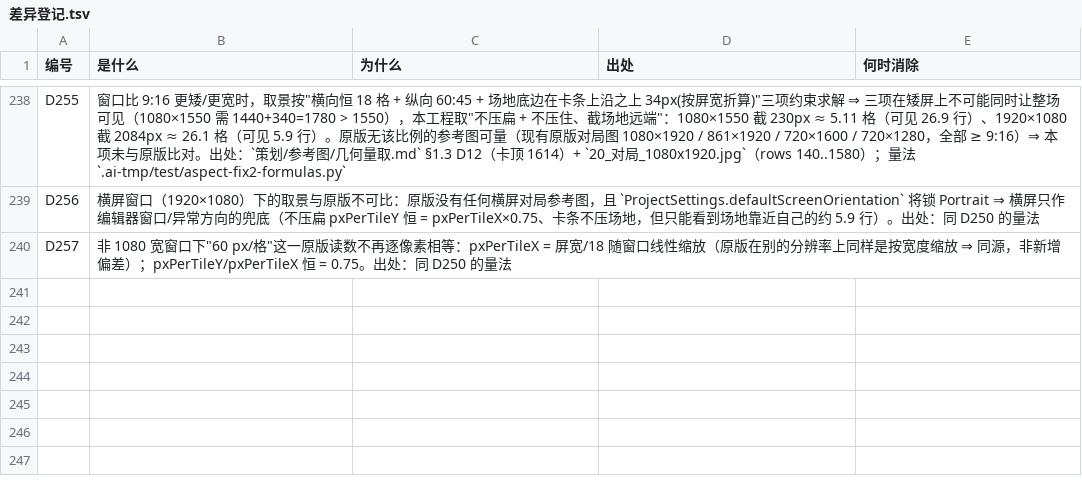
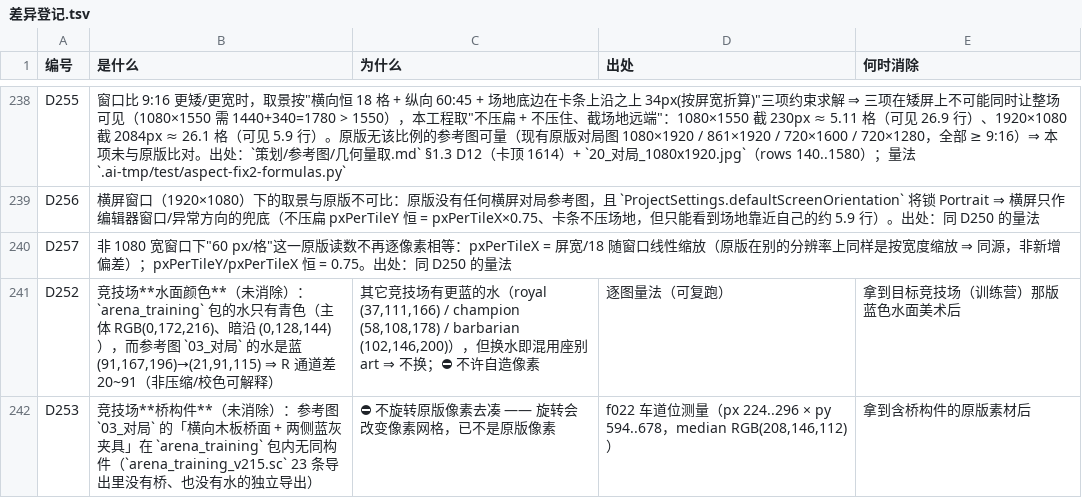
Before and after one commit to qw576483/clover-project-cr, a TSV file: 策划/差异登记.tsv, drawn as a sheet; only a part is shown, gaps mark what is left out; the diff names each change by its address in the sheet, - before the commit and + after, or states it on an @@ line.

Commit message:
docs(策划): 核查验收表未结项（仍有未修正项，未删），差异登记补登 D252/D253

```diff
--- a/策划/差异登记.tsv
+++ b/策划/差异登记.tsv
+row 241: D252 | 竞技场**水面颜色**（未消除）：`arena_training` 包的水只有青色（主体 RGB(0,172,216)、暗沿 (0,128,144)），而参考图 `03_对局` 的水是蓝 (91,167,196)→(21,91,115) ⇒ R 通道差 20~91（非压缩/校色可解释） | 其它竞技场有更蓝的水（royal (37,111,166) / champion (58,108,178) / barbarian (102,146,200)），但换水即混用座别 art ⇒ 不换；⛔ 不许自造像素 | 逐图量法（可复跑） | 拿到目标竞技场（训练营）那版蓝色水面美术后
+row 242: D253 | 竞技场**桥构件**（未消除）：参考图 `03_对局` 的「横向木板桥面 + 两侧蓝灰夹具」在 `arena_training` 包内无同构件（`arena_training_v215.sc` 23 条导出里没有桥、也没有水的独立导出） | ⛔ 不旋转原版像素去凑 —— 旋转会改变像素网格，已不是原版像素 | f022 车道位测量（px 224..296 × py 594..678，median RGB(208,146,112)） | 拿到含桥构件的原版素材后
```
